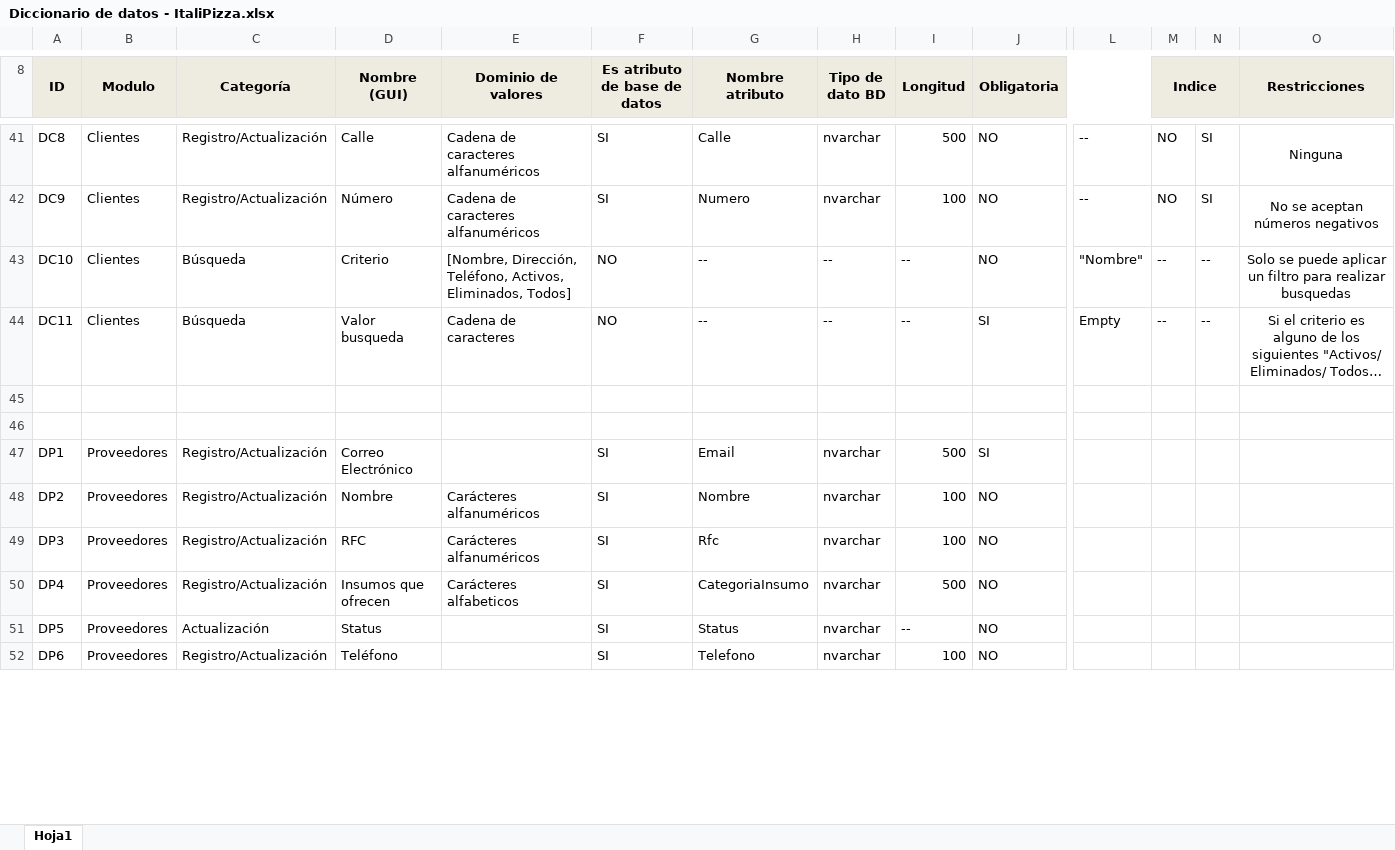
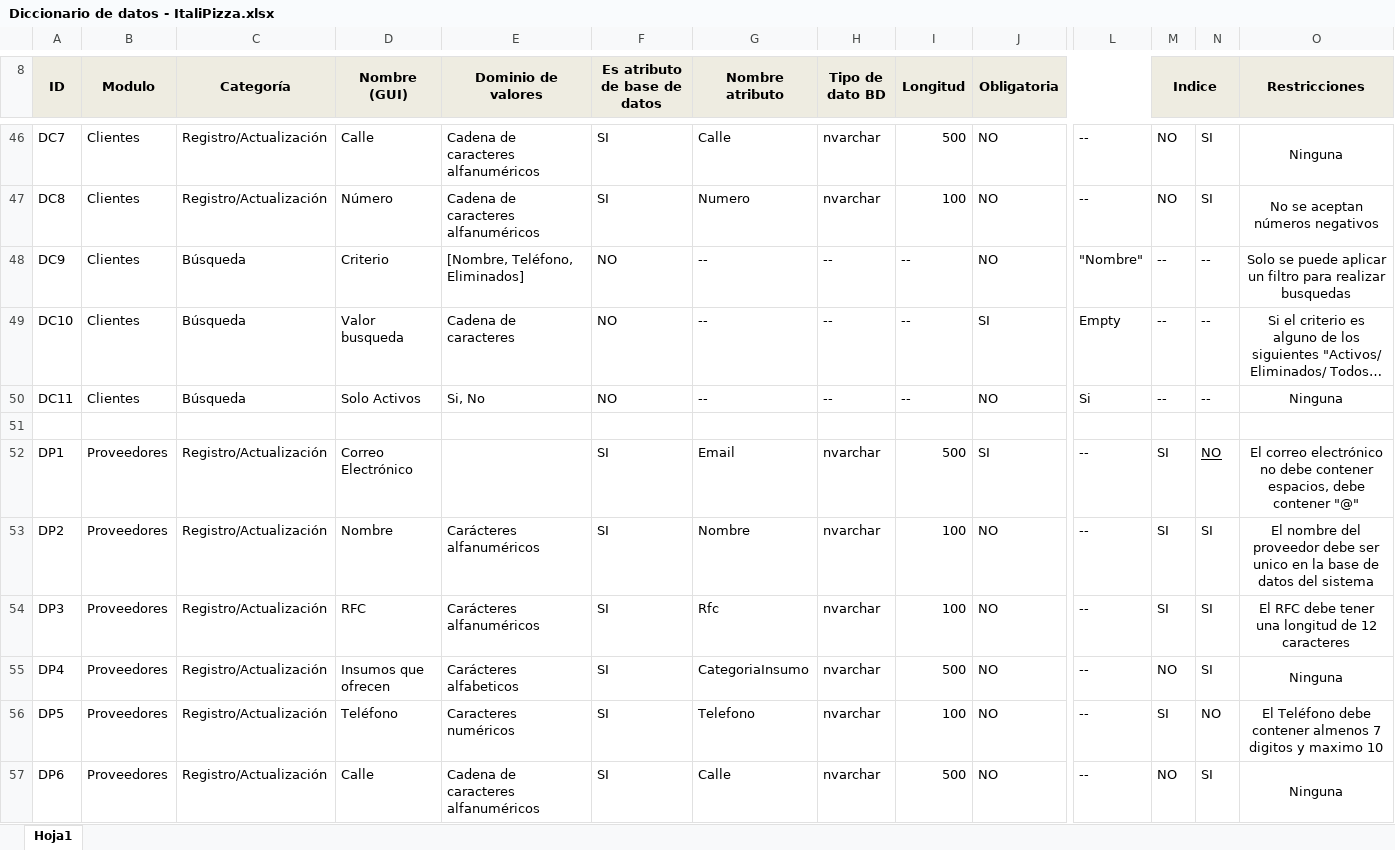
Before and after one commit to JohannGK/Documentaci-n_ItaliaPizza, an Excel workbook: Diccionario de datos - ItaliPizza.xlsx, sheet Hoja1, drawn as a sheet; only a part is shown, gaps mark what is left out; long unchanged cells end in …; values as stored, in another font and other column widths than the file's, no borders; removed rows and columns are numbered as before the commit, all else as after; rows hold the shown columns only; the diff covers the shown part only; the diff names each change by its address in the sheet, - before the commit and + after, or states it on an @@ line.

```diff
--- a/Diccionario de datos - ItaliPizza.xlsx (sheet Hoja1)
+++ b/Diccionario de datos - ItaliPizza.xlsx (sheet Hoja1)
-A46 (ID): DC8
+A46 (ID): DC7
-A47 (ID): DC9
+A47 (ID): DC8
-A48 (ID): DC10
+A48 (ID): DC9
-E48 (Dominio de valores): [Nombre, Dirección, Teléfono, Activos, Eliminados, Todos]
+E48 (Dominio de valores): [Nombre, Teléfono, Eliminados]
-A49 (ID): DC11
+A49 (ID): DC10
+row 50: DC11 | Clientes | Búsqueda | Solo Activos | Si, No | NO | -- | -- | -- | NO | Si | -- | -- | Ninguna
-row 46: (empty)
-L52:L57: (empty)
+L52:L57: --
-M52:M54 (Indice): (empty)
+M52:M54 (Indice): SI
-N52: (empty)
+N52: NO
-O52 (Restricciones): (empty)
+O52 (Restricciones): El correo electrónico no debe contener espacios, debe contener "@"
-N53:N55: (empty)
+N53:N55: SI
-O53 (Restricciones): (empty)
+O53 (Restricciones): El nombre del proveedor debe ser unico en la base de datos del sistema
-O54 (Restricciones): (empty)
+O54 (Restricciones): El RFC debe tener una longitud de 12 caracteres
-M55 (Indice): (empty)
+M55 (Indice): NO
-O55 (Restricciones): (empty)
+O55 (Restricciones): Ninguna
-C56 (Categoría): Actualización
+C56 (Categoría): Registro/Actualización
-D56 (Nombre (GUI)): Status
+D56 (Nombre (GUI)): Teléfono
-E56 (Dominio de valores): (empty)
+E56 (Dominio de valores): Caracteres numéricos
-G56 (Nombre atributo): Status
+G56 (Nombre atributo): Telefono
-I56 (Longitud): --
+I56 (Longitud): 100
-M56 (Indice): (empty)
+M56 (Indice): SI
-N56: (empty)
+N56: NO
-O56 (Restricciones): (empty)
+O56 (Restricciones): El Teléfono debe contener almenos 7 digitos y maximo 10
-D57 (Nombre (GUI)): Teléfono
+D57 (Nombre (GUI)): Calle
-E57 (Dominio de valores): (empty)
+E57 (Dominio de valores): Cadena de caracteres alfanuméricos
-G57 (Nombre atributo): Telefono
+G57 (Nombre atributo): Calle
-I57 (Longitud): 100
+I57 (Longitud): 500
-M57 (Indice): (empty)
+M57 (Indice): NO
-N57: (empty)
+N57: SI
-O57 (Restricciones): (empty)
+O57 (Restricciones): Ninguna
```
Also changed, not shown: 31 added rows, 12 removed rows, 25 edited cells and merged cells elsewhere in this sheet, 7 other files.
